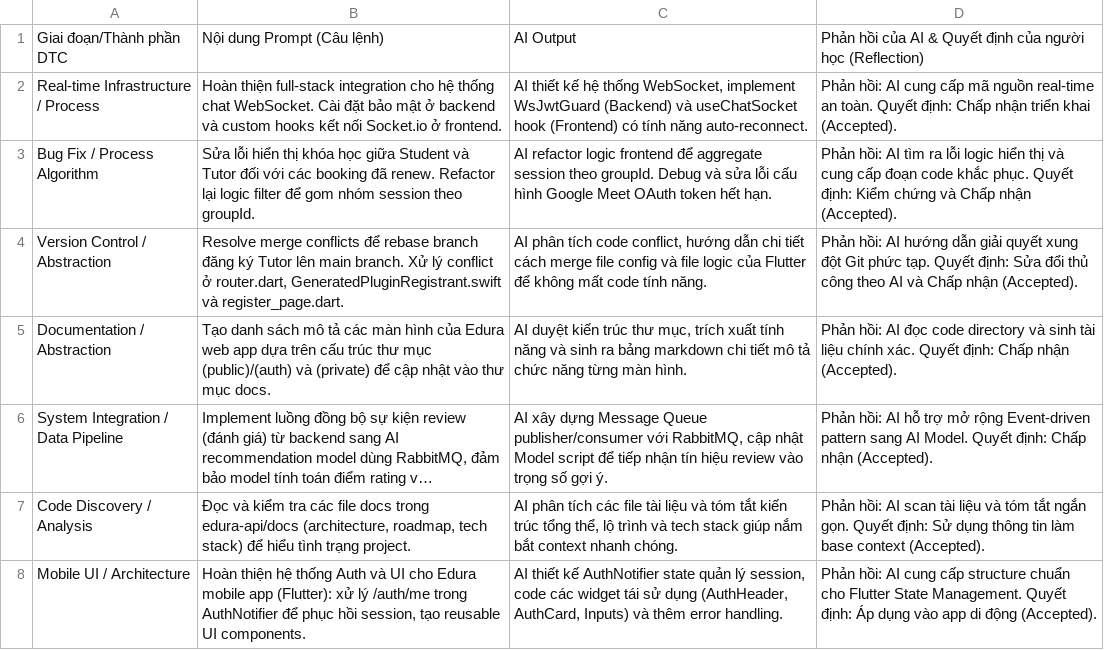
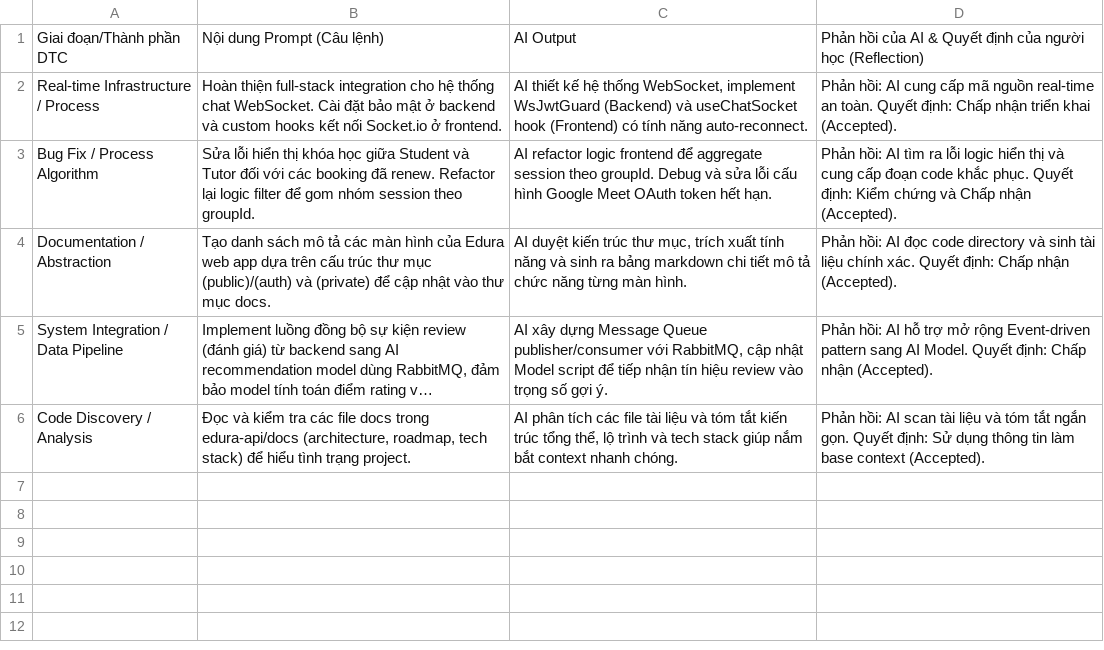
Before and after one commit to SUMMER2026SE/wdp301-aiauditlog-anhtunguyen05, a CSV file: aiauditlog_2026-06-21.csv, drawn as a sheet; long unchanged cells end in …; the diff names each change by its address in the sheet, - before the commit and + after, or states it on an @@ line.

```diff
--- a/aiauditlog_2026-06-21.csv
+++ b/aiauditlog_2026-06-21.csv
-row 4: Version Control / Abstraction | Resolve merge conflicts để rebase branch đăng ký Tutor lên main branch. Xử lý conflict ở router.dart, GeneratedPluginRegistrant.swift và register_page.dart. | AI phân tích code conflict, hướng dẫn chi tiết cách merge file config và file logic của Flutter để không mất code tính năng. | Phản hồi: AI hướng dẫn giải quyết xung đột Git phức tạp. Quyết định: Sửa đổi thủ công theo AI và Chấp nhận (Accepted).
-row 8: Mobile UI / Architecture | Hoàn thiện hệ thống Auth và UI cho Edura mobile app (Flutter): xử lý /auth/me trong AuthNotifier để phục hồi session, tạo reusable UI components. | AI thiết kế AuthNotifier state quản lý session, code các widget tái sử dụng (AuthHeader, AuthCard, Inputs) và thêm error handling. | Phản hồi: AI cung cấp structure chuẩn cho Flutter State Management. Quyết định: Áp dụng vào app di động (Accepted).
```
Also changed, not shown: aiauditlog_2026-06-28.csv, 1 other file.
